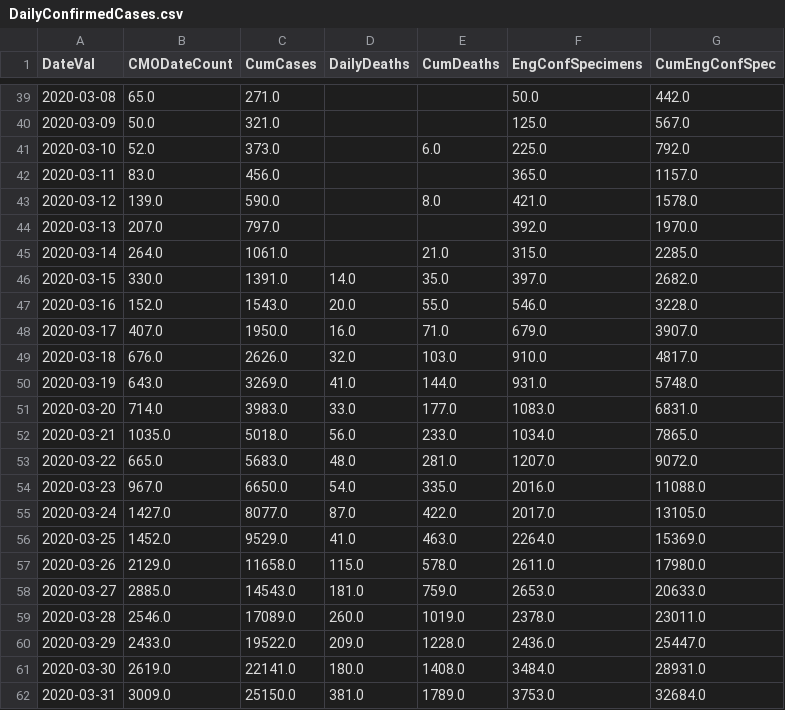
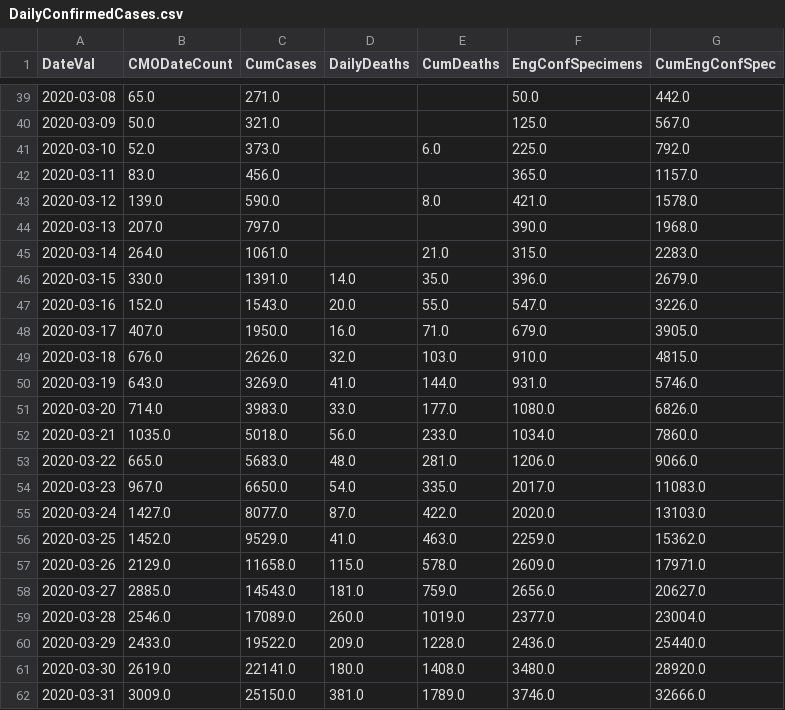
Before and after one commit to girotobial/covid-19-uk, a CSV file: data/DailyConfirmedCases.csv, drawn as a sheet; only a part is shown, gaps mark what is left out; the diff covers the shown part only.

```diff
--- a/data/DailyConfirmedCases.csv
+++ b/data/DailyConfirmedCases.csv
@@ -43,20 +43,20 @@ DateVal,CMODateCount,CumCases,DailyDeaths,CumDeaths,EngConfSpecimens,CumEngConfS
 2020-03-12,139.0,590.0,,8.0,421.0,1578.0
-2020-03-13,207.0,797.0,,,392.0,1970.0
-2020-03-14,264.0,1061.0,,21.0,315.0,2285.0
-2020-03-15,330.0,1391.0,14.0,35.0,397.0,2682.0
-2020-03-16,152.0,1543.0,20.0,55.0,546.0,3228.0
-2020-03-17,407.0,1950.0,16.0,71.0,679.0,3907.0
-2020-03-18,676.0,2626.0,32.0,103.0,910.0,4817.0
-2020-03-19,643.0,3269.0,41.0,144.0,931.0,5748.0
-2020-03-20,714.0,3983.0,33.0,177.0,1083.0,6831.0
-2020-03-21,1035.0,5018.0,56.0,233.0,1034.0,7865.0
-2020-03-22,665.0,5683.0,48.0,281.0,1207.0,9072.0
-2020-03-23,967.0,6650.0,54.0,335.0,2016.0,11088.0
-2020-03-24,1427.0,8077.0,87.0,422.0,2017.0,13105.0
-2020-03-25,1452.0,9529.0,41.0,463.0,2264.0,15369.0
-2020-03-26,2129.0,11658.0,115.0,578.0,2611.0,17980.0
-2020-03-27,2885.0,14543.0,181.0,759.0,2653.0,20633.0
-2020-03-28,2546.0,17089.0,260.0,1019.0,2378.0,23011.0
-2020-03-29,2433.0,19522.0,209.0,1228.0,2436.0,25447.0
-2020-03-30,2619.0,22141.0,180.0,1408.0,3484.0,28931.0
-2020-03-31,3009.0,25150.0,381.0,1789.0,3753.0,32684.0
+2020-03-13,207.0,797.0,,,390.0,1968.0
+2020-03-14,264.0,1061.0,,21.0,315.0,2283.0
+2020-03-15,330.0,1391.0,14.0,35.0,396.0,2679.0
+2020-03-16,152.0,1543.0,20.0,55.0,547.0,3226.0
+2020-03-17,407.0,1950.0,16.0,71.0,679.0,3905.0
+2020-03-18,676.0,2626.0,32.0,103.0,910.0,4815.0
+2020-03-19,643.0,3269.0,41.0,144.0,931.0,5746.0
+2020-03-20,714.0,3983.0,33.0,177.0,1080.0,6826.0
+2020-03-21,1035.0,5018.0,56.0,233.0,1034.0,7860.0
+2020-03-22,665.0,5683.0,48.0,281.0,1206.0,9066.0
+2020-03-23,967.0,6650.0,54.0,335.0,2017.0,11083.0
+2020-03-24,1427.0,8077.0,87.0,422.0,2020.0,13103.0
+2020-03-25,1452.0,9529.0,41.0,463.0,2259.0,15362.0
+2020-03-26,2129.0,11658.0,115.0,578.0,2609.0,17971.0
+2020-03-27,2885.0,14543.0,181.0,759.0,2656.0,20627.0
+2020-03-28,2546.0,17089.0,260.0,1019.0,2377.0,23004.0
+2020-03-29,2433.0,19522.0,209.0,1228.0,2436.0,25440.0
+2020-03-30,2619.0,22141.0,180.0,1408.0,3480.0,28920.0
+2020-03-31,3009.0,25150.0,381.0,1789.0,3746.0,32666.0
```
Also changed, not shown: 2 added rows and 63 edited cells elsewhere in this file, data/DailyTests.csv, 2 other files.
